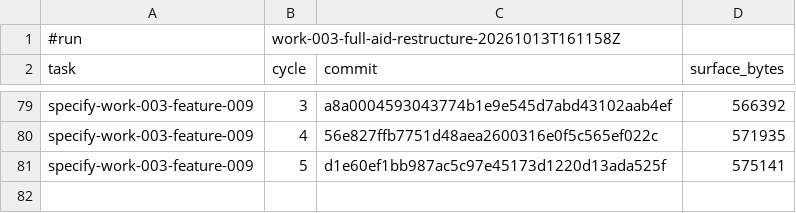
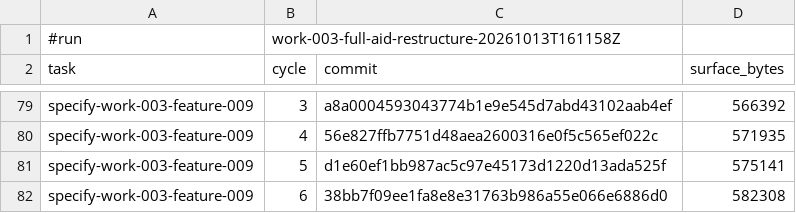
Before and after one commit to AndreVianna/aid-methodology, a TSV file: .aid/works/work-003-full-aid-restructure/review-cost.tsv, drawn as a sheet; only a part is shown, gaps mark what is left out.

```diff
--- a/.aid/works/work-003-full-aid-restructure/review-cost.tsv
+++ b/.aid/works/work-003-full-aid-restructure/review-cost.tsv
@@ -81 +81,2 @@ specify-work-003-feature-009	4	56e827ffb7751d48aea2600316e0f5c565ef022c	571935
 specify-work-003-feature-009	5	d1e60ef1bb987ac5c97e45173d1220d13ada525f	575141
+specify-work-003-feature-009	6	38bb7f09ee1fa8e8e31763b986a55e066e6886d0	582308
```
Also changed, not shown: 1 other file.
